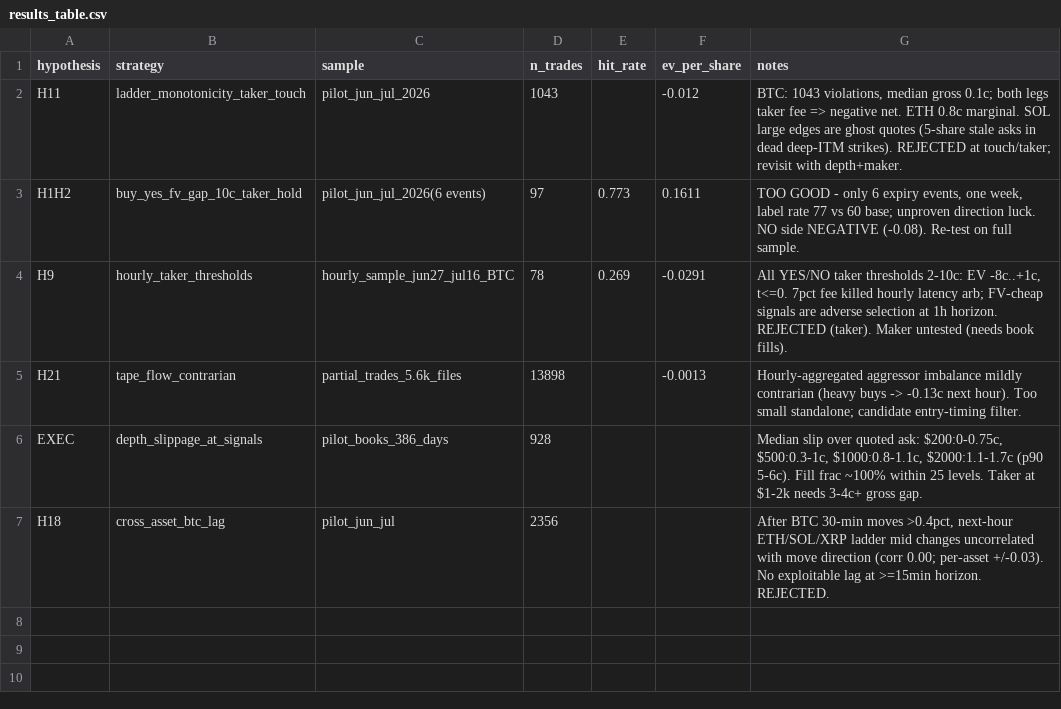
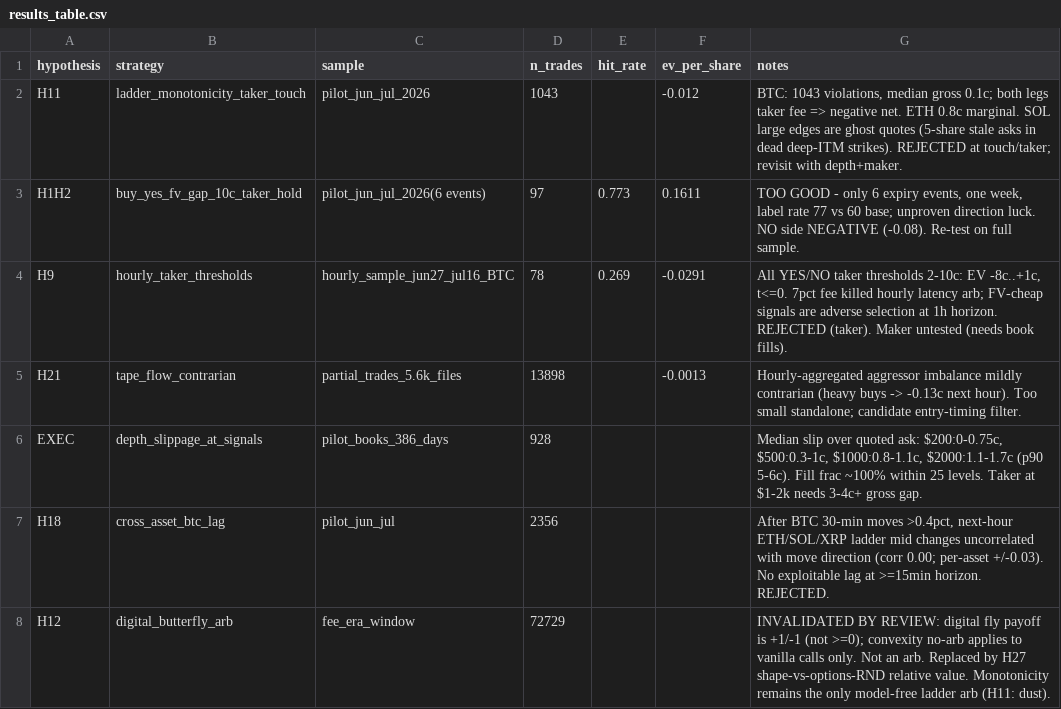
Before and after one commit to xin10ylop/D1, a CSV file: results/results_table.csv, drawn as a sheet; the diff names each change by its address in the sheet, - before the commit and + after, or states it on an @@ line.

```diff
--- a/results/results_table.csv
+++ b/results/results_table.csv
+row 8: H12 | digital_butterfly_arb | fee_era_window | 72729 |  |  | INVALIDATED BY REVIEW: digital fly payoff is +1/-1 (not >=0); convexity no-arb applies to vanilla calls only. Not an arb. Replaced by H27 shape-vs-options-RND relative value. Monotonicity remains the only model-free ladder arb (H11: dust).
```
Also changed, not shown: 1 other file.
